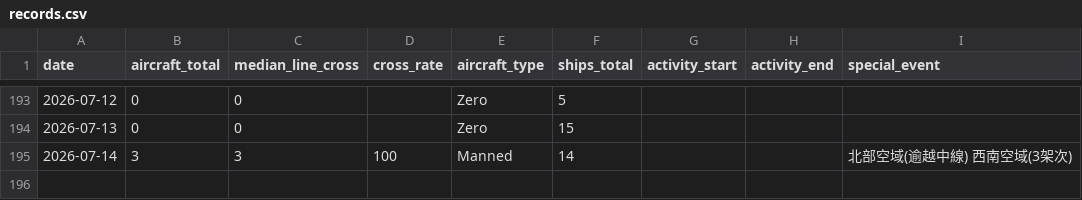
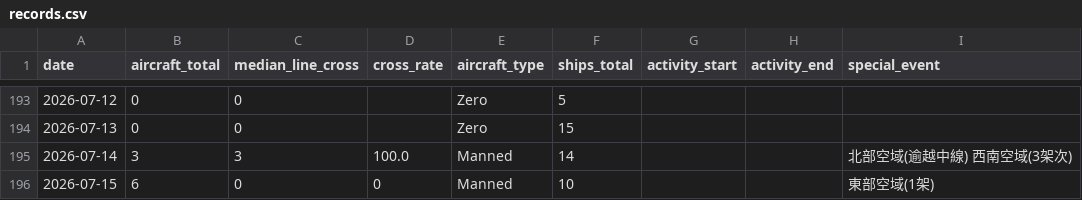
Before and after one commit to lioneer32232002-commits/pla-tracker, a CSV file: data/records.csv, drawn as a sheet; only a part is shown, gaps mark what is left out.

```diff
--- a/data/records.csv
+++ b/data/records.csv
@@ -213,2 +213,3 @@ date,aircraft_total,median_line_cross,cross_rate,aircraft_type,ships_total,activ
 2026-07-13,0,0,,Zero,15,,,
-2026-07-14,3,3,100,Manned,14,,,北部空域(逾越中線) 西南空域(3架次)
+2026-07-14,3,3,100.0,Manned,14,,,北部空域(逾越中線) 西南空域(3架次)
+2026-07-15,6,0,0,Manned,10,,,東部空域(1架)
```
Also changed, not shown: 14 other files.
